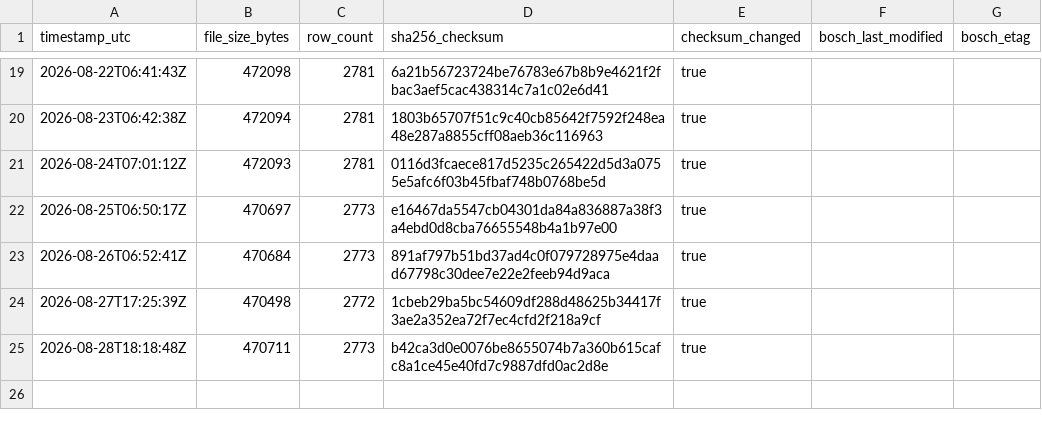
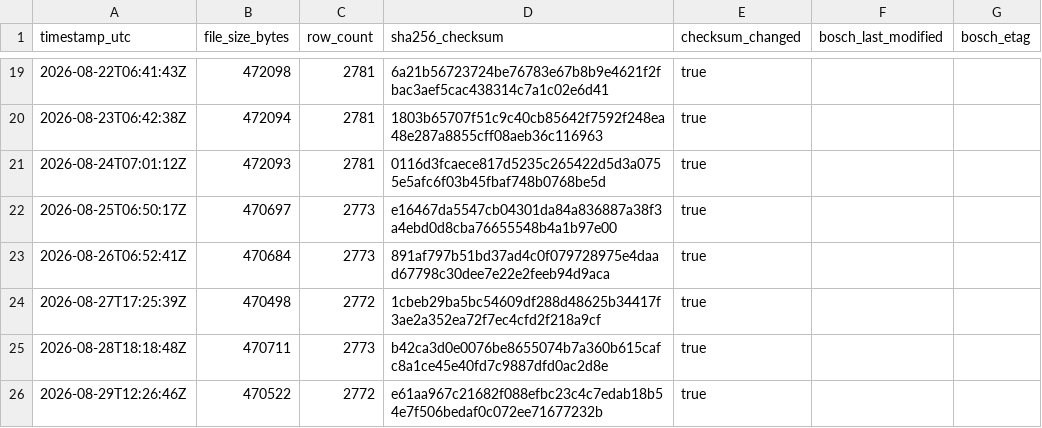
Before and after one commit to mahaveerchavda/bosch-stock-sync, a CSV file: sync_log.csv, drawn as a sheet; only a part is shown, gaps mark what is left out.

```diff
--- a/sync_log.csv
+++ b/sync_log.csv
@@ -25 +25,2 @@ timestamp_utc,file_size_bytes,row_count,sha256_checksum,checksum_changed,bosch_l
 2026-08-28T18:18:48Z,470711,2773,b42ca3d0e0076be8655074b7a360b615cafc8a1ce45e40fd7c9887dfd0ac2d8e,true,"",""
+2026-08-29T12:26:46Z,470522,2772,e61aa967c21682f088efbc23c4c7edab18b54e7f506bedaf0c072ee71677232b,true,"",""
```
Also changed, not shown: bosch_stock_export.csv, 1 other file.
